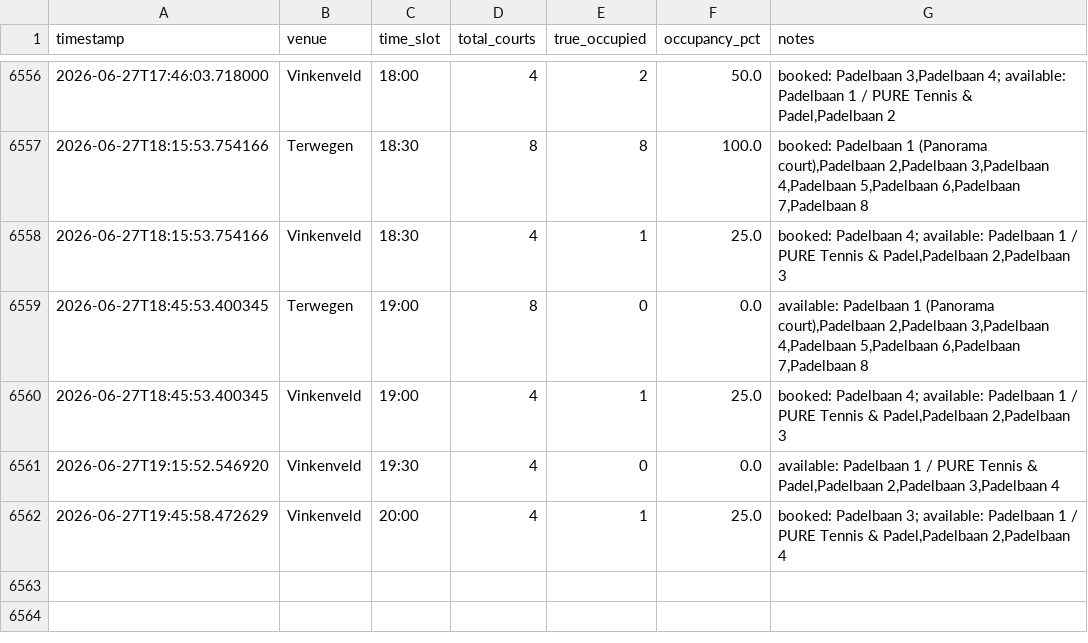
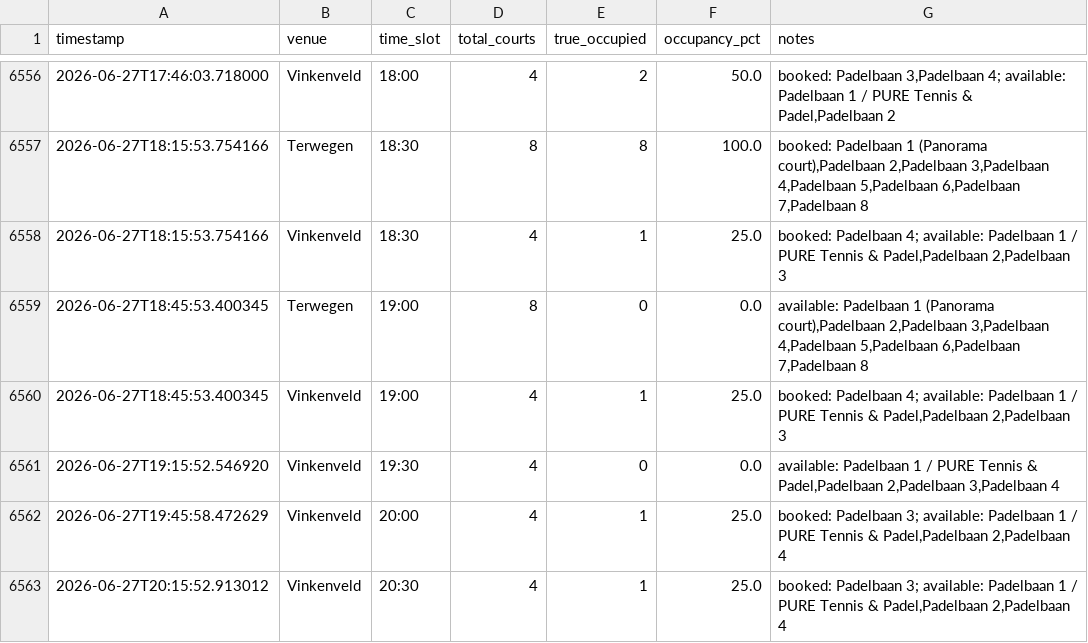
Before and after one commit to maxvparidon12345/padelbaan-tracker, a CSV file: bezettingsgraad tracker/occupancy_summary.csv, drawn as a sheet; only a part is shown, gaps mark what is left out.

```diff
--- a/bezettingsgraad tracker/occupancy_summary.csv
+++ b/bezettingsgraad tracker/occupancy_summary.csv
@@ -6562 +6562,2 @@ timestamp,venue,time_slot,total_courts,true_occupied,occupancy_pct,notes
 2026-06-27T19:45:58.472629,Vinkenveld,20:00,4,1,25.0,"booked: Padelbaan 3; available: Padelbaan 1 / PURE Tennis & Padel,Padelbaan 2,Padelbaan 4"
+2026-06-27T20:15:52.913012,Vinkenveld,20:30,4,1,25.0,"booked: Padelbaan 3; available: Padelbaan 1 / PURE Tennis & Padel,Padelbaan 2,Padelbaan 4"
```
Also changed, not shown: 2 other files.
